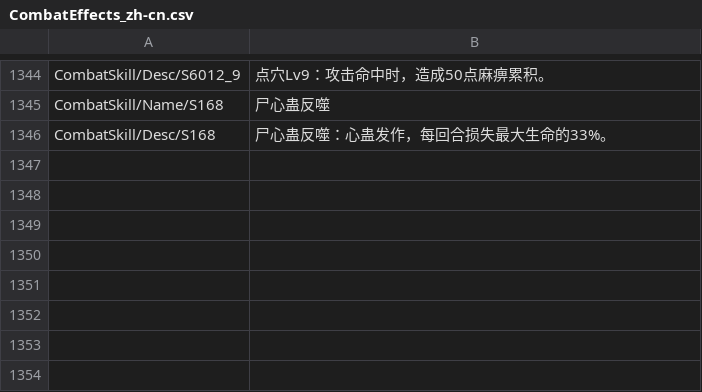
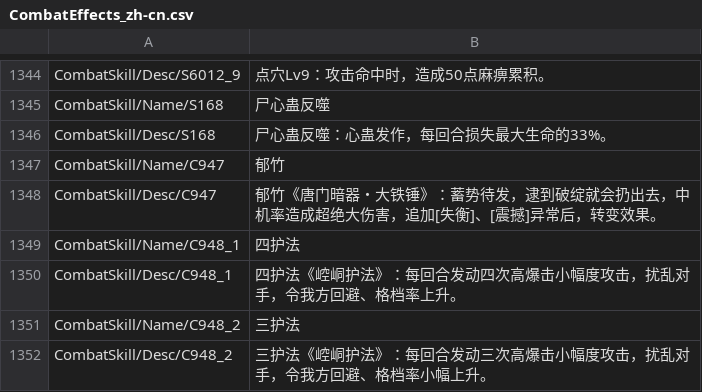
Before and after one commit to joshfreitas1984/LegendOfMortalOverLlm, a CSV file: Files/Raw/Dumped/CombatEffects_zh-cn.csv, drawn as a sheet; only a part is shown, gaps mark what is left out.

```diff
--- a/Files/Raw/Dumped/CombatEffects_zh-cn.csv
+++ b/Files/Raw/Dumped/CombatEffects_zh-cn.csv
@@ -1346 +1346,7 @@ CombatSkill/Name/S168,尸心蛊反噬
 CombatSkill/Desc/S168,尸心蛊反噬：心蛊发作，每回合损失最大生命的33%。
+CombatSkill/Name/C947,郁竹
+CombatSkill/Desc/C947,郁竹《唐门暗器・大铁锤》：蓄势待发，逮到破绽就会扔出去，中机率造成超绝大伤害，追加[失衡]、[震撼]异常后，转变效果。
+CombatSkill/Name/C948_1,四护法
+CombatSkill/Desc/C948_1,四护法《崆峒护法》：每回合发动四次高爆击小幅度攻击，扰乱对手，令我方回避、格档率上升。
+CombatSkill/Name/C948_2,三护法
+CombatSkill/Desc/C948_2,三护法《崆峒护法》：每回合发动三次高爆击小幅度攻击，扰乱对手，令我方回避、格档率小幅上升。
```
Also changed, not shown: Files/Raw/Dumped/CombatTalking_zh-cn.csv, Files/Raw/Dumped/ItemBook_zh-cn.csv, 43 other files.
